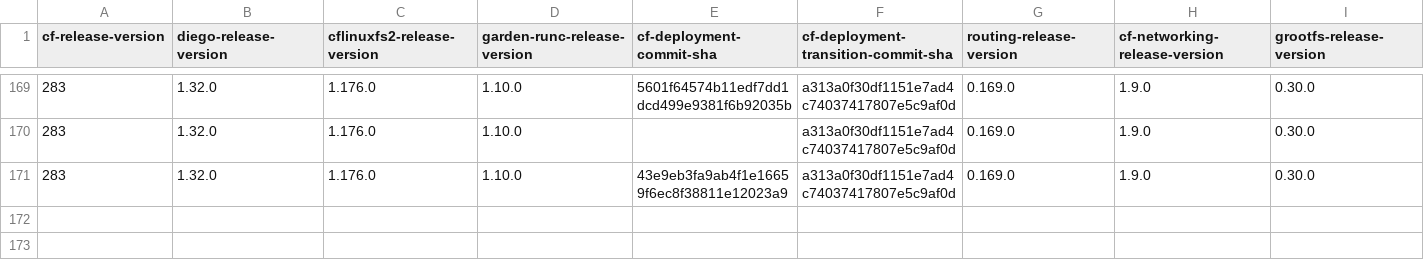
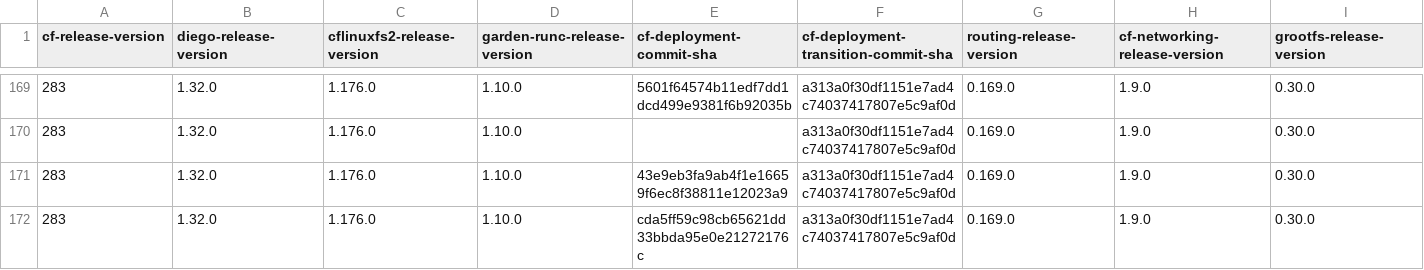
Before and after one commit to cloudfoundry-attic/cf-deployment-transition-compatibility, a CSV file: transition-compatibility.csv, drawn as a sheet; only a part is shown, gaps mark what is left out; rows hold the shown columns only; the diff names each change by its address in the sheet, - before the commit and + after, or states it on an @@ line.

Commit message:
Update transition-compatibility.csv

```diff
--- a/transition-compatibility.csv
+++ b/transition-compatibility.csv
+row 172: 283 | 1.32.0 | 1.176.0 | 1.10.0 | cda5ff59c98cb65621dd33bbda95e0e21272176c | a313a0f30df1151e7ad4c74037417807e5c9af0d | 0.169.0 | 1.9.0 | 0.30.0
```
